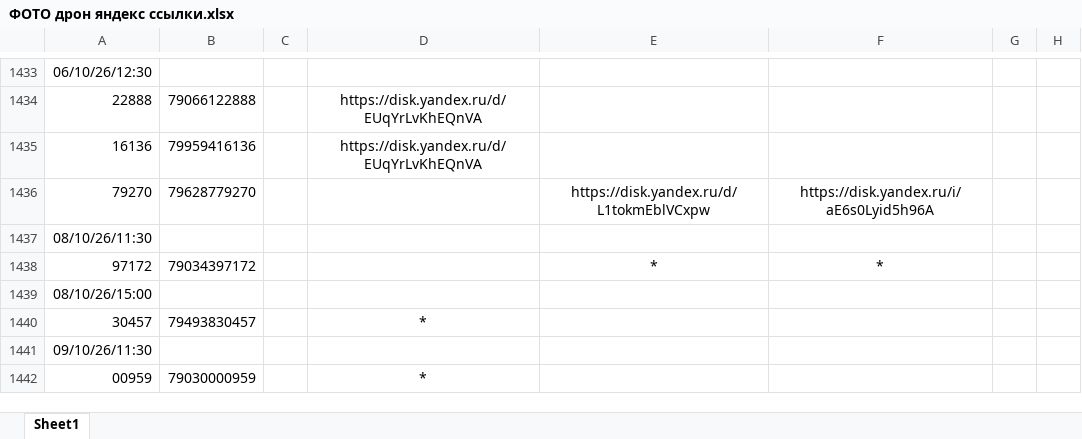
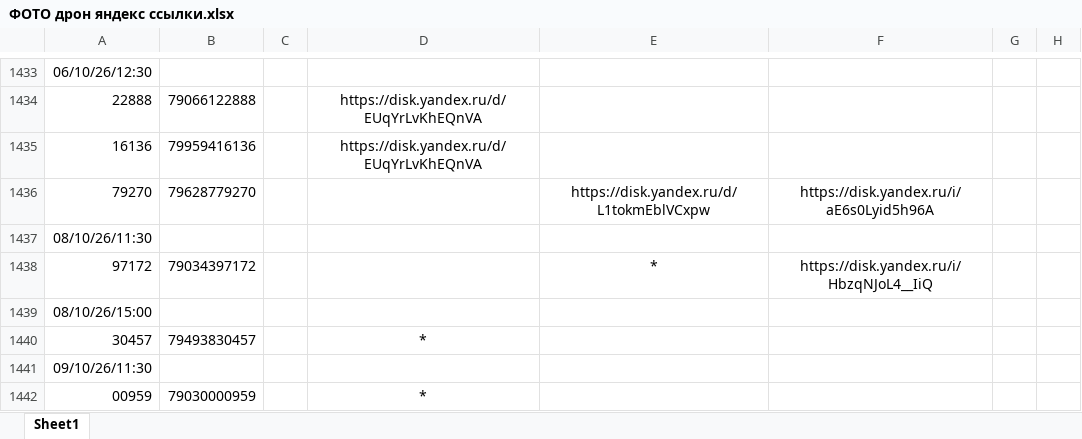
Before and after one commit to janasasha07-collab/photo, an Excel workbook: ФОТО дрон яндекс ссылки.xlsx, sheet Sheet1, drawn as a sheet; only a part is shown, gaps mark what is left out; values as stored, in another font and other column widths than the file's, no borders; the diff names each change by its address in the sheet, - before the commit and + after, or states it on an @@ line.

Commit message:
Add files via upload

```diff
--- a/ФОТО дрон яндекс ссылки.xlsx (sheet Sheet1)
+++ b/ФОТО дрон яндекс ссылки.xlsx (sheet Sheet1)
-F1438: *
+F1438: https://disk.yandex.ru/i/HbzqNJoL4__IiQ
```
